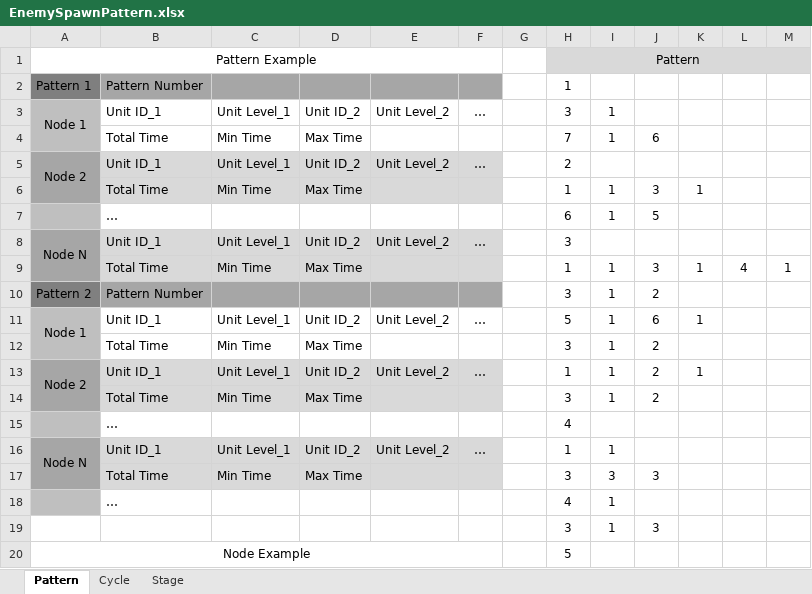
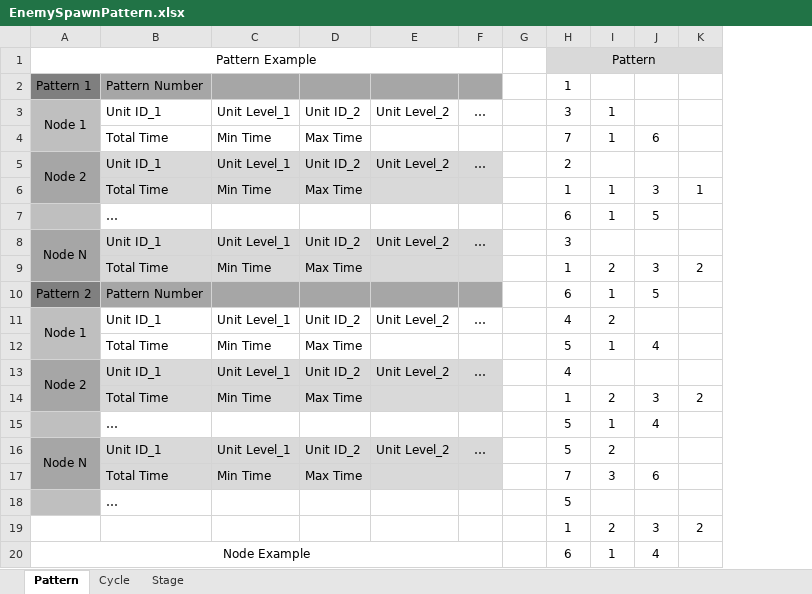
Before and after one commit to mynameisjinhohong/HotSix, an Excel workbook: Plan/GameData/EnemySpawnPattern.xlsx, sheet Pattern, drawn as a sheet; only a part is shown; values as stored, in another font and other column widths than the file's, no borders; removed rows and columns are numbered as before the commit, all else as after; the diff covers the shown part only; the diff names each change by its address in the sheet, - before the commit and + after, or states it on an @@ line.

Commit message:
modify game

```diff
--- a/Plan/GameData/EnemySpawnPattern.xlsx (sheet Pattern)
+++ b/Plan/GameData/EnemySpawnPattern.xlsx (sheet Pattern)
-column K, rows 6-13: 1 |  |  | 1 |  | 1 |  | 1
-column L, row 9: 4
-K6: (empty)
+K6: 1
-I9: 1
+I9: 2
-K9: 1
+K9: 2
-H10: 3
+H10: 6
-J10: 2
+J10: 5
-H11: 5
+H11: 4
-I11: 1
+I11: 2
-J11: 6
+J11: (empty)
-H12: 3
+H12: 5
-J12: 2
+J12: 4
-H13: 1
+H13: 4
-I13: 1
+I13: (empty)
-J13: 2
+J13: (empty)
-row 14:  | Total Time | Min Time | Max Time |  |  |  | 3 | 1 | 2
-row 15:  | … |  |  |  |  |  | 4
+row 14:  | Total Time | Min Time | Max Time |  |  |  | 1 | 2 | 3 | 2
+row 15:  | … |  |  |  |  |  | 5 | 1 | 4
-H16: 1
+H16: 5
-I16: 1
+I16: 2
-H17: 3
+H17: 7
-J17: 3
+J17: 6
-row 18:  | … |  |  |  |  |  | 4 | 1
-row 19:  |  |  |  |  |  |  | 3 | 1 | 3
-row 20: Node Example |  |  |  |  |  |  | 5
+row 18:  | … |  |  |  |  |  | 5
+row 19:  |  |  |  |  |  |  | 1 | 2 | 3 | 2
+row 20: Node Example |  |  |  |  |  |  | 6 | 1 | 4
```
Also changed, not shown: 6 edited cells elsewhere in this sheet, sheet Cycle, sheet Stage, 4 other files.
